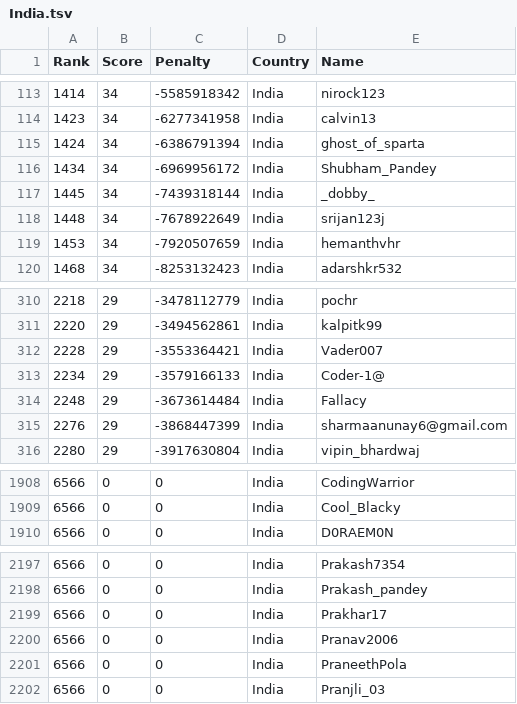
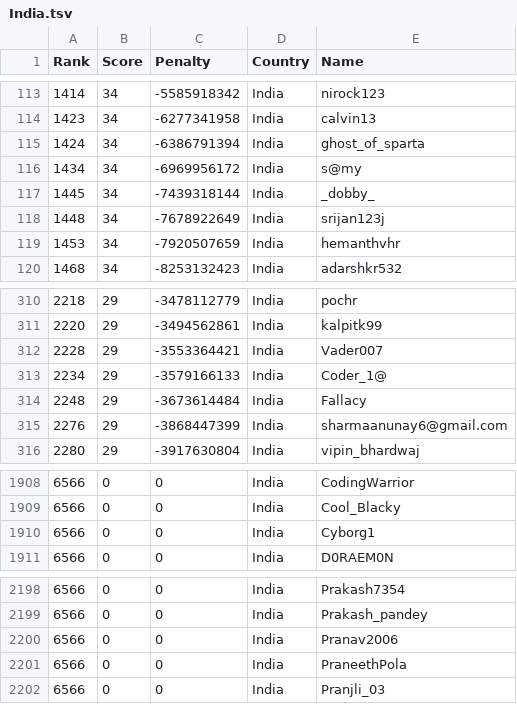
Before and after one commit to Sea-n/GCJ-score, a TSV file: 2020-Round1B/India.tsv, drawn as a sheet; only a part is shown, gaps mark what is left out.

```diff
--- a/2020-Round1B/India.tsv
+++ b/2020-Round1B/India.tsv
@@ -115,3 +115,3 @@ Rank	Score	Penalty	Country	Name
 1424	34	-6386791394	India	ghost_of_sparta
-1434	34	-6969956172	India	Shubham_Pandey
+1434	34	-6969956172	India	s@my
 1445	34	-7439318144	India	_dobby_
@@ -312,3 +312,3 @@ Rank	Score	Penalty	Country	Name
 2228	29	-3553364421	India	Vader007
-2234	29	-3579166133	India	Coder-1@
+2234	29	-3579166133	India	Coder_1@
 2248	29	-3673614484	India	Fallacy
@@ -1909,2 +1909,3 @@ Rank	Score	Penalty	Country	Name
 6566	0	0	India	Cool_Blacky
+6566	0	0	India	Cyborg1
 6566	0	0	India	D0RAEM0N
@@ -2198,3 +2199,2 @@ Rank	Score	Penalty	Country	Name
 6566	0	0	India	Prakash_pandey
-6566	0	0	India	Prakhar17
 6566	0	0	India	Pranav2006
```
Also changed, not shown: 2020-Round1B/ALL.tsv, 2020-Round1B/United States.tsv.
